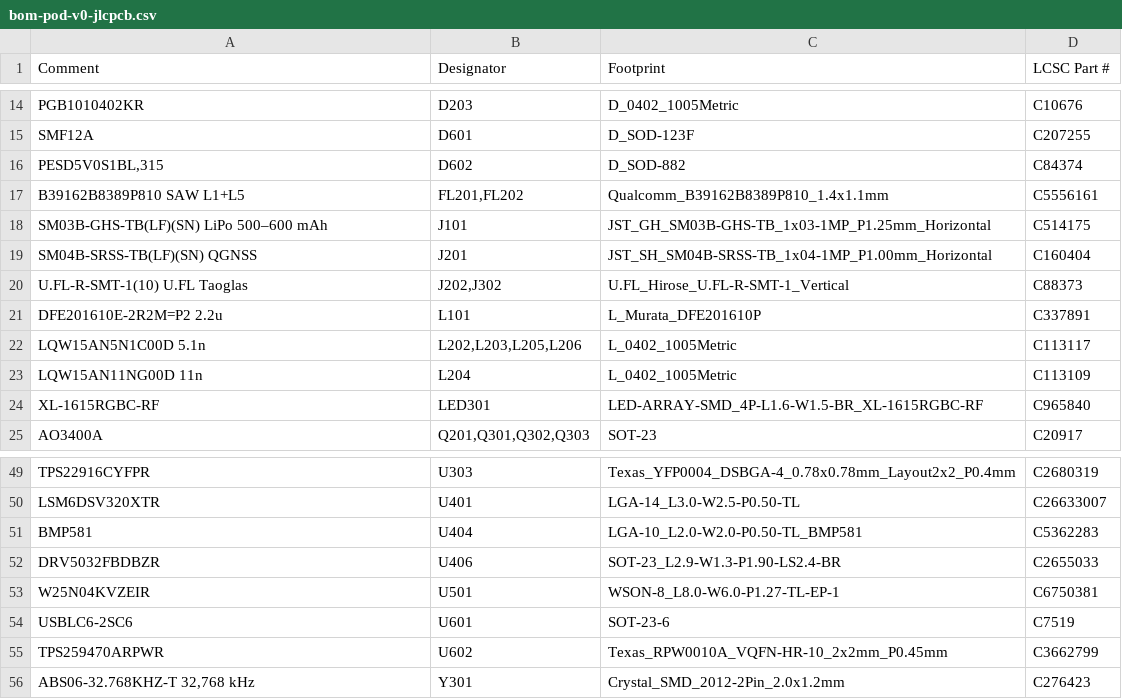
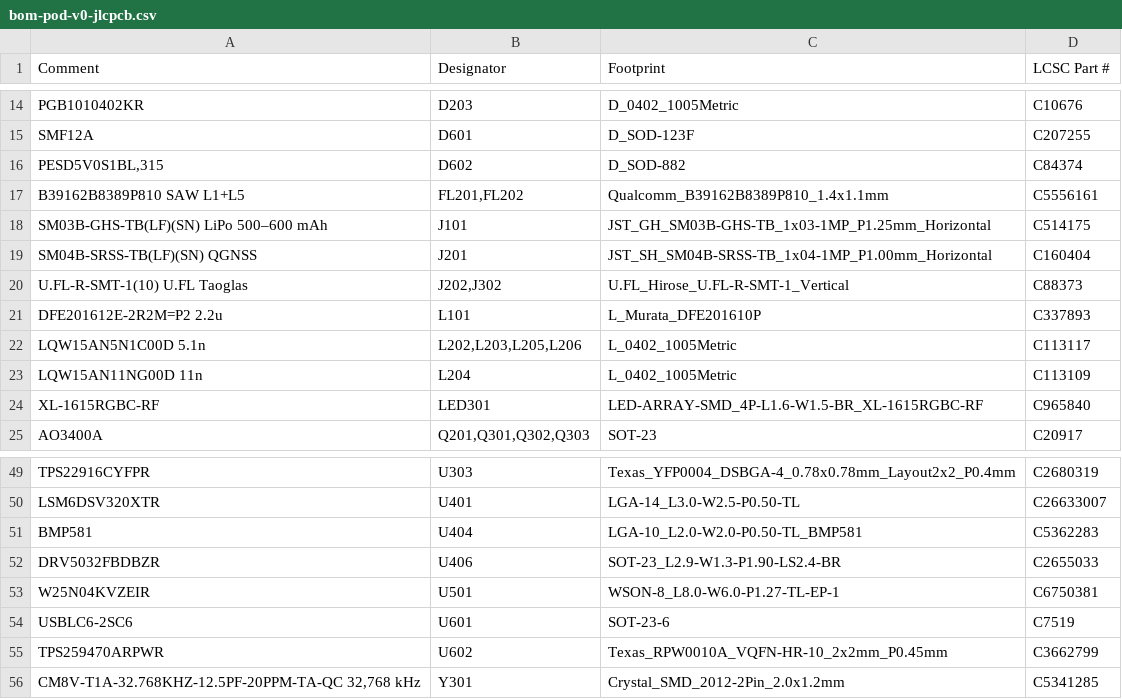
Before and after one commit to mgiachetti/sport-performance, a CSV file: docs/hardware/cotizacion/bom-pod-v0-jlcpcb.csv, drawn as a sheet; only a part is shown, gaps mark what is left out.

```diff
--- a/docs/hardware/cotizacion/bom-pod-v0-jlcpcb.csv
+++ b/docs/hardware/cotizacion/bom-pod-v0-jlcpcb.csv
@@ -20,3 +20,3 @@ SM04B-SRSS-TB(LF)(SN) QGNSS,J201,JST_SH_SM04B-SRSS-TB_1x04-1MP_P1.00mm_Horizonta
 U.FL-R-SMT-1(10) U.FL Taoglas,"J202,J302",U.FL_Hirose_U.FL-R-SMT-1_Vertical,C88373
-DFE201610E-2R2M=P2 2.2u,L101,L_Murata_DFE201610P,C337891
+DFE201612E-2R2M=P2 2.2u,L101,L_Murata_DFE201610P,C337893
 LQW15AN5N1C00D 5.1n,"L202,L203,L205,L206",L_0402_1005Metric,C113117
@@ -55,2 +55,2 @@ USBLC6-2SC6,U601,SOT-23-6,C7519
 TPS259470ARPWR,U602,Texas_RPW0010A_VQFN-HR-10_2x2mm_P0.45mm,C3662799
-"ABS06-32.768KHZ-T 32,768 kHz",Y301,Crystal_SMD_2012-2Pin_2.0x1.2mm,C276423
+"CM8V-T1A-32.768KHZ-12.5PF-20PPM-TA-QC 32,768 kHz",Y301,Crystal_SMD_2012-2Pin_2.0x1.2mm,C5341285
```
Also changed, not shown: docs/hardware/cotizacion/bom-pod-v0-extras.csv, docs/hardware/cotizacion/bom-pod-v0.csv, 12 other files.
